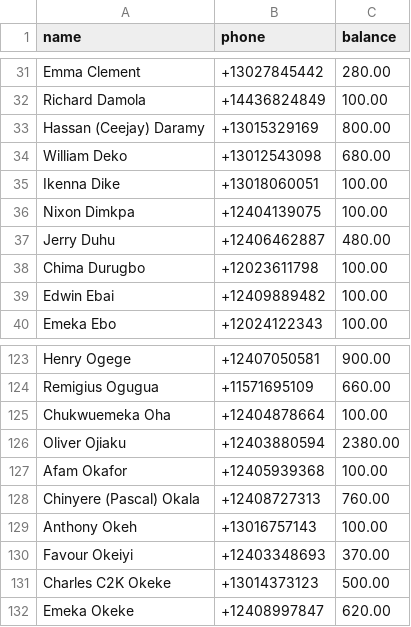
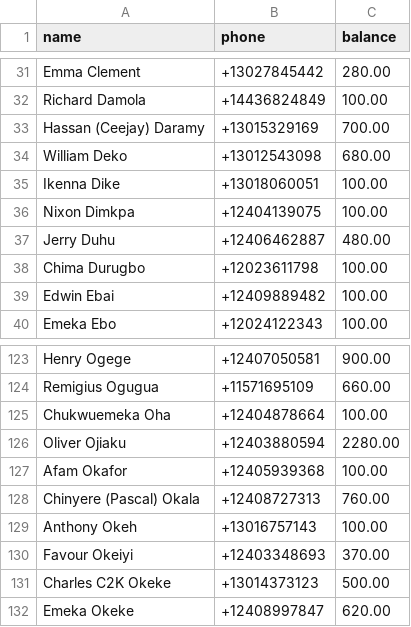
Before and after one commit to nsnwozo/UnitedAllStars, a CSV file: sms-dues-reminder/sample_data/members_sample.csv, drawn as a sheet; only a part is shown, gaps mark what is left out.

Commit message:
update

```diff
--- a/sms-dues-reminder/sample_data/members_sample.csv
+++ b/sms-dues-reminder/sample_data/members_sample.csv
@@ -32,3 +32,3 @@ Emma Clement,+13027845442,280.00
 Richard Damola,+14436824849,100.00
-Hassan (Ceejay) Daramy,+13015329169,800.00
+Hassan (Ceejay) Daramy,+13015329169,700.00
 William Deko,+13012543098,680.00
@@ -125,3 +125,3 @@ Remigius Ogugua,+11571695109,660.00
 Chukwuemeka Oha,+12404878664,100.00
-Oliver Ojiaku,+12403880594,2380.00
+Oliver Ojiaku,+12403880594,2280.00
 Afam Okafor,+12405939368,100.00
```
